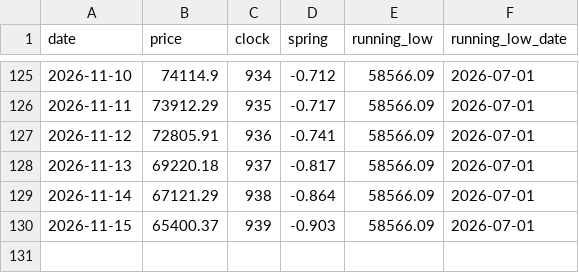
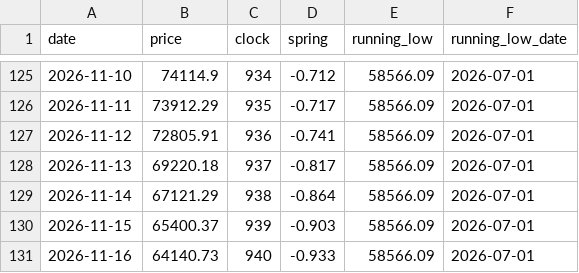
Before and after one commit to JaeHeat/bitcoin-daily-site, a CSV file: cycle/predictions_log.csv, drawn as a sheet; only a part is shown, gaps mark what is left out.

Commit message:
cycle: refresh clock data + log 2026-11-16

```diff
--- a/cycle/predictions_log.csv
+++ b/cycle/predictions_log.csv
@@ -130 +130,2 @@ date,price,clock,spring,running_low,running_low_date
 2026-11-15,65400.37,939,-0.903,58566.09,2026-07-01
+2026-11-16,64140.73,940,-0.933,58566.09,2026-07-01
```
Also changed, not shown: 1 other file.
